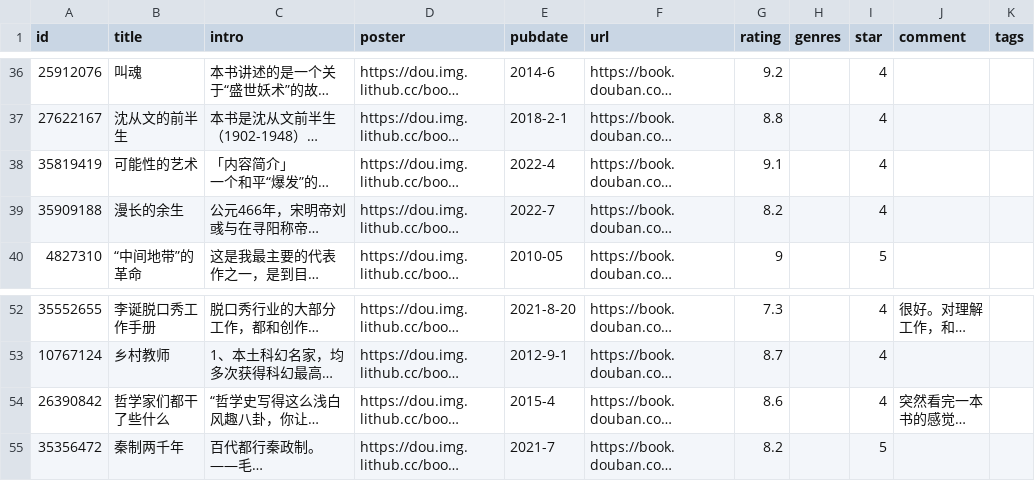
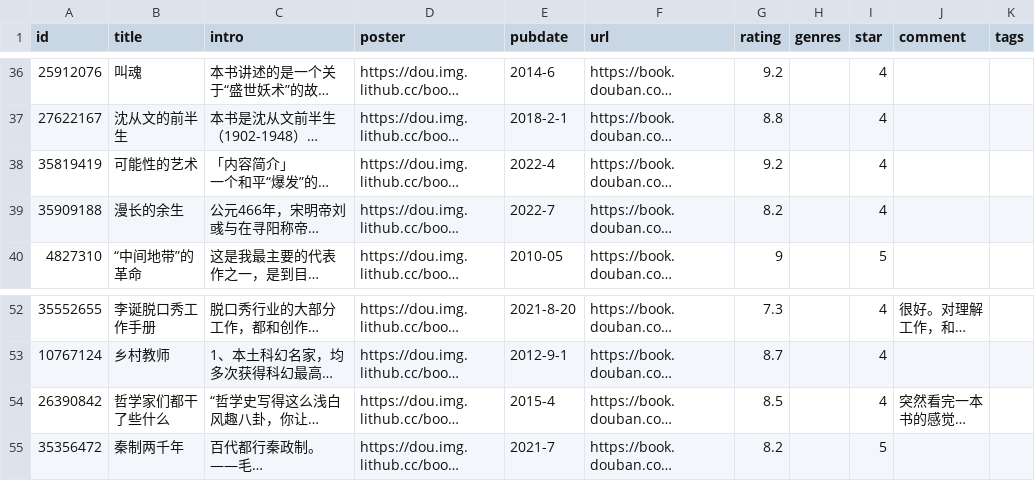
Before and after one commit to Feng6611/KusHome, a CSV file: data/douban/book.csv, drawn as a sheet; only a part is shown, gaps mark what is left out; long unchanged cells end in …; the diff names each change by its address in the sheet, - before the commit and + after, or states it on an @@ line.

Commit message:
chore: update douban data

```diff
--- a/data/douban/book.csv
+++ b/data/douban/book.csv
-G38 (rating): 9.1
+G38 (rating): 9.2
-G54 (rating): 8.6
+G54 (rating): 8.5
```
